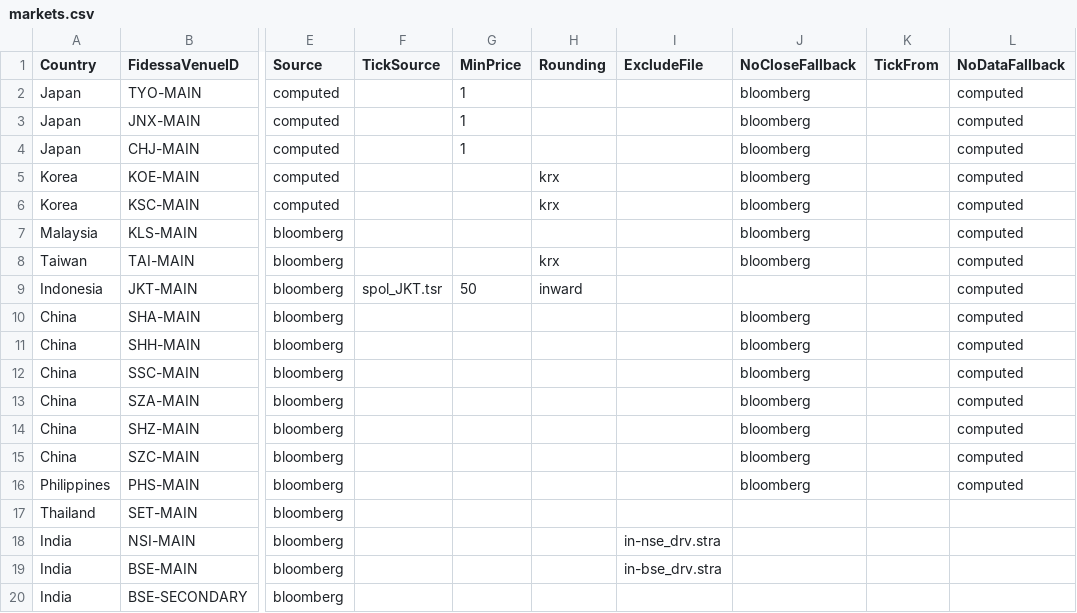
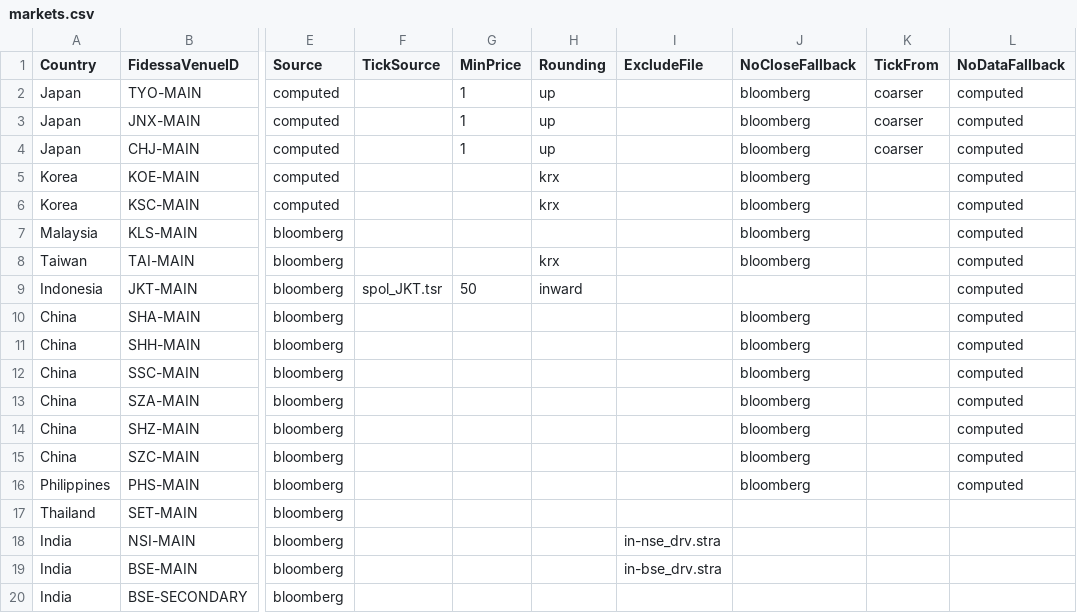
Before and after one commit to kas77000/avo, a CSV file: AB/LimitUpDown/config/markets.csv, drawn as a sheet; only a part is shown, gaps mark what is left out; the diff names each change by its address in the sheet, - before the commit and + after, or states it on an @@ line.

```diff
--- a/AB/LimitUpDown/config/markets.csv
+++ b/AB/LimitUpDown/config/markets.csv
-H2:H4 (Rounding): (empty)
+H2:H4 (Rounding): up
-K2:K4 (TickFrom): (empty)
+K2:K4 (TickFrom): coarser
```
Also changed, not shown: 4 other files.
